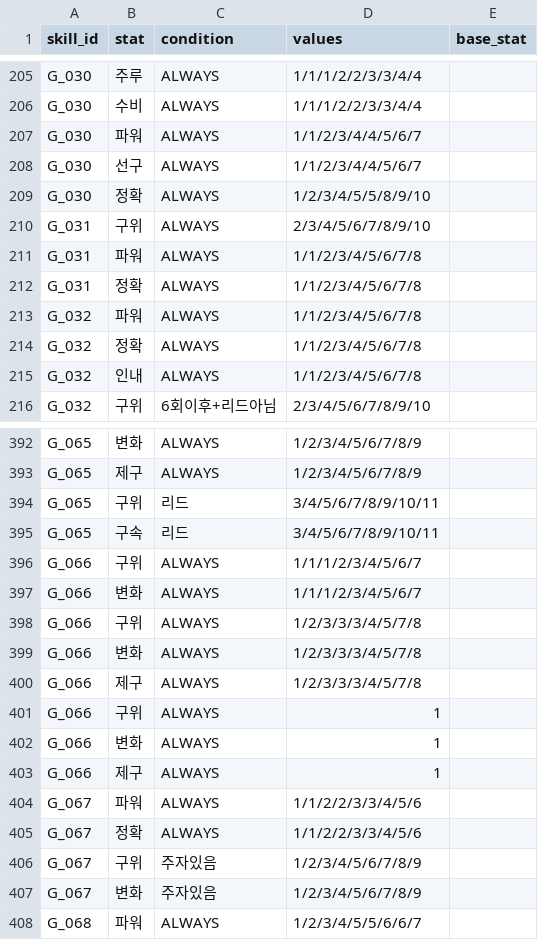
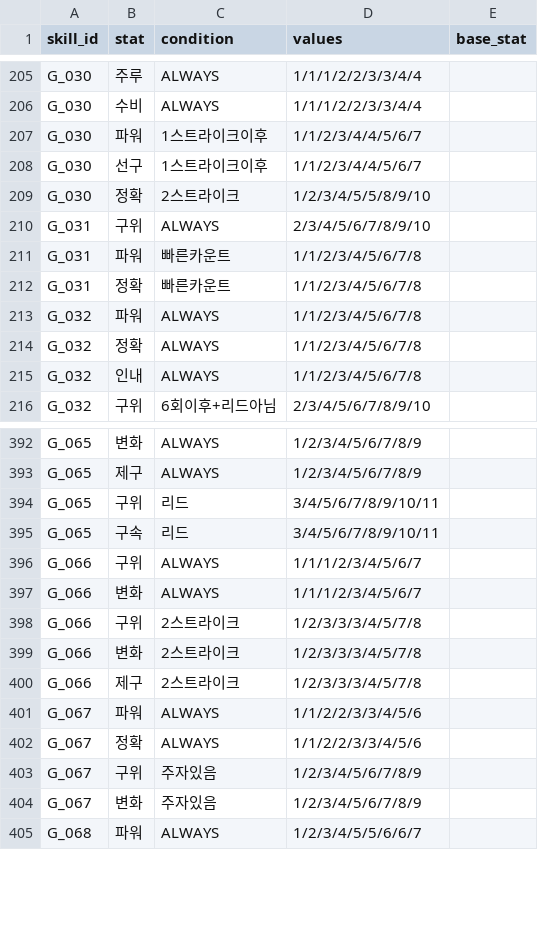
Before and after one commit to cnvxlns/Rivals-Skill-Simulator, a CSV file: backend/src/main/resources/score_effects.csv, drawn as a sheet; only a part is shown, gaps mark what is left out.

```diff
--- a/backend/src/main/resources/score_effects.csv
+++ b/backend/src/main/resources/score_effects.csv
@@ -206,8 +206,8 @@ G_030,주루,ALWAYS,1/1/1/2/2/3/3/4/4,
 G_030,수비,ALWAYS,1/1/1/2/2/3/3/4/4,
-G_030,파워,ALWAYS,1/1/2/3/4/4/5/6/7,
-G_030,선구,ALWAYS,1/1/2/3/4/4/5/6/7,
-G_030,정확,ALWAYS,1/2/3/4/5/5/8/9/10,
+G_030,파워,1스트라이크이후,1/1/2/3/4/4/5/6/7,
+G_030,선구,1스트라이크이후,1/1/2/3/4/4/5/6/7,
+G_030,정확,2스트라이크,1/2/3/4/5/5/8/9/10,
 G_031,구위,ALWAYS,2/3/4/5/6/7/8/9/10,
-G_031,파워,ALWAYS,1/1/2/3/4/5/6/7/8,
-G_031,정확,ALWAYS,1/1/2/3/4/5/6/7/8,
+G_031,파워,빠른카운트,1/1/2/3/4/5/6/7/8,
+G_031,정확,빠른카운트,1/1/2/3/4/5/6/7/8,
 G_032,파워,ALWAYS,1/1/2/3/4/5/6/7/8,
@@ -397,8 +397,5 @@ G_066,구위,ALWAYS,1/1/1/2/3/4/5/6/7,
 G_066,변화,ALWAYS,1/1/1/2/3/4/5/6/7,
-G_066,구위,ALWAYS,1/2/3/3/3/4/5/7/8,
-G_066,변화,ALWAYS,1/2/3/3/3/4/5/7/8,
-G_066,제구,ALWAYS,1/2/3/3/3/4/5/7/8,
-G_066,구위,ALWAYS,1,
-G_066,변화,ALWAYS,1,
-G_066,제구,ALWAYS,1,
+G_066,구위,2스트라이크,1/2/3/3/3/4/5/7/8,
+G_066,변화,2스트라이크,1/2/3/3/3/4/5/7/8,
+G_066,제구,2스트라이크,1/2/3/3/3/4/5/7/8,
 G_067,파워,ALWAYS,1/1/2/2/3/3/4/5/6,
```
Also changed, not shown: 8 other files.
